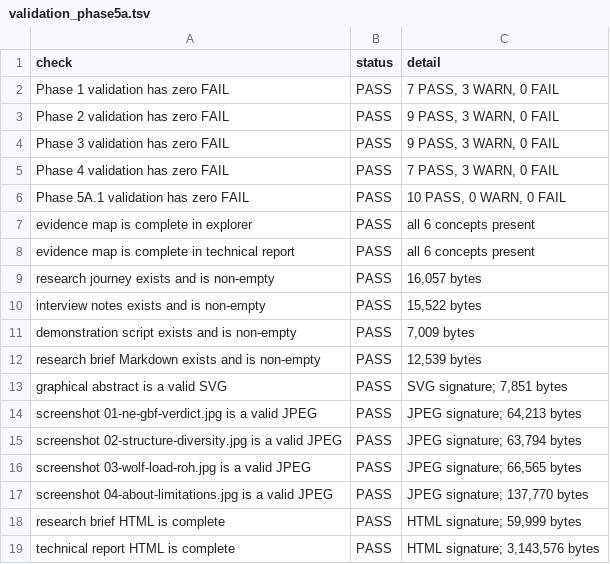
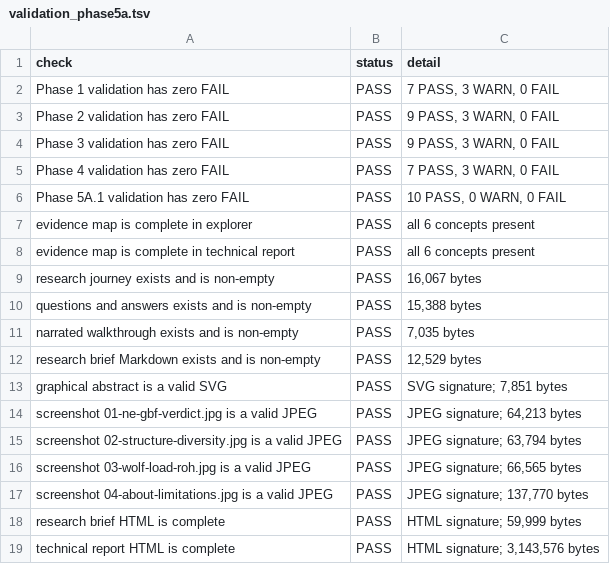
Before and after one commit to AMK-bot/conservation-genomics-reanalysis, a TSV file: results/tables/validation_phase5a.tsv, drawn as a sheet; only a part is shown.

```diff
--- a/results/tables/validation_phase5a.tsv
+++ b/results/tables/validation_phase5a.tsv
@@ -8,6 +8,6 @@ evidence map is complete in explorer	PASS	all 6 concepts present
 evidence map is complete in technical report	PASS	all 6 concepts present
-research journey exists and is non-empty	PASS	16,057 bytes
-interview notes exists and is non-empty	PASS	15,522 bytes
-demonstration script exists and is non-empty	PASS	7,009 bytes
-research brief Markdown exists and is non-empty	PASS	12,539 bytes
+research journey exists and is non-empty	PASS	16,067 bytes
+questions and answers exists and is non-empty	PASS	15,388 bytes
+narrated walkthrough exists and is non-empty	PASS	7,035 bytes
+research brief Markdown exists and is non-empty	PASS	12,529 bytes
 graphical abstract is a valid SVG	PASS	SVG signature; 7,851 bytes
```
Also changed, not shown: results/tables/validation_phase5b_delivery.tsv, results/tables/validation_phase5b_release_content.tsv, 36 other files.
